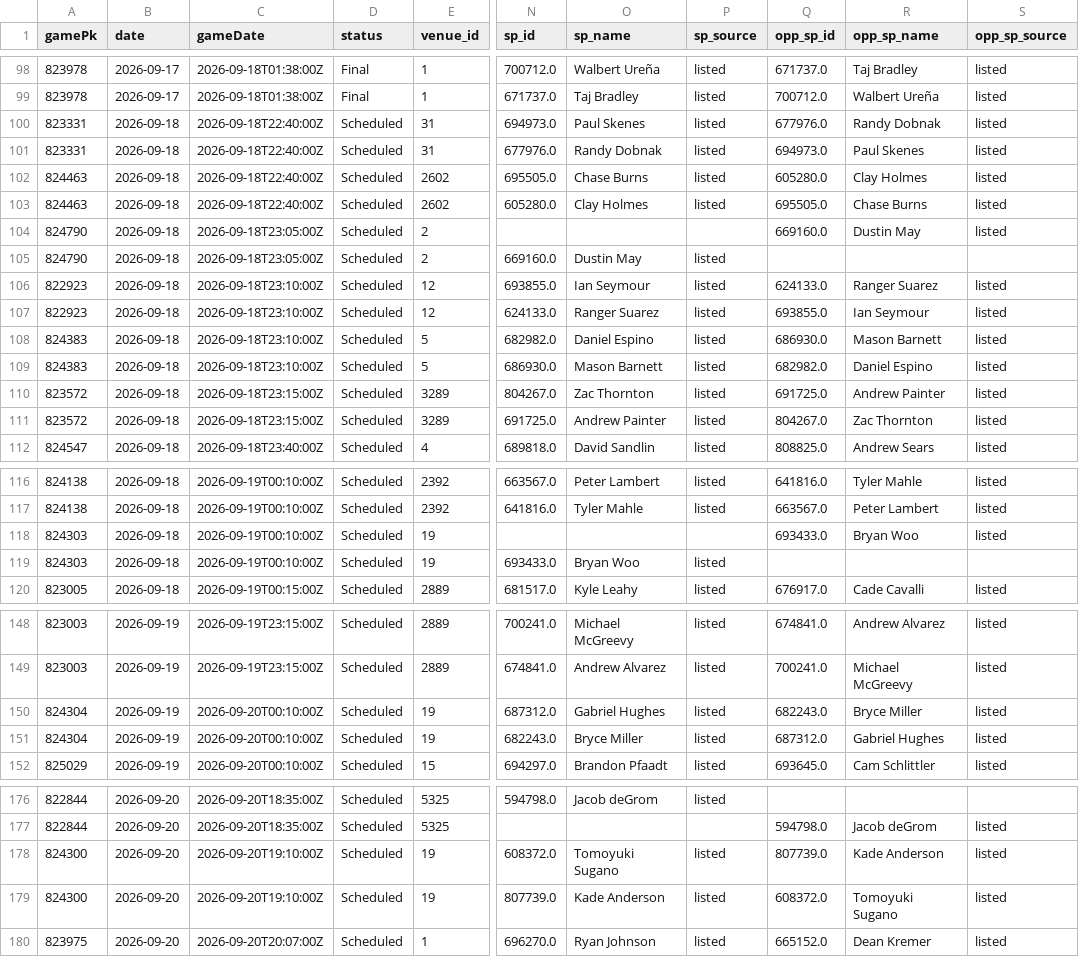
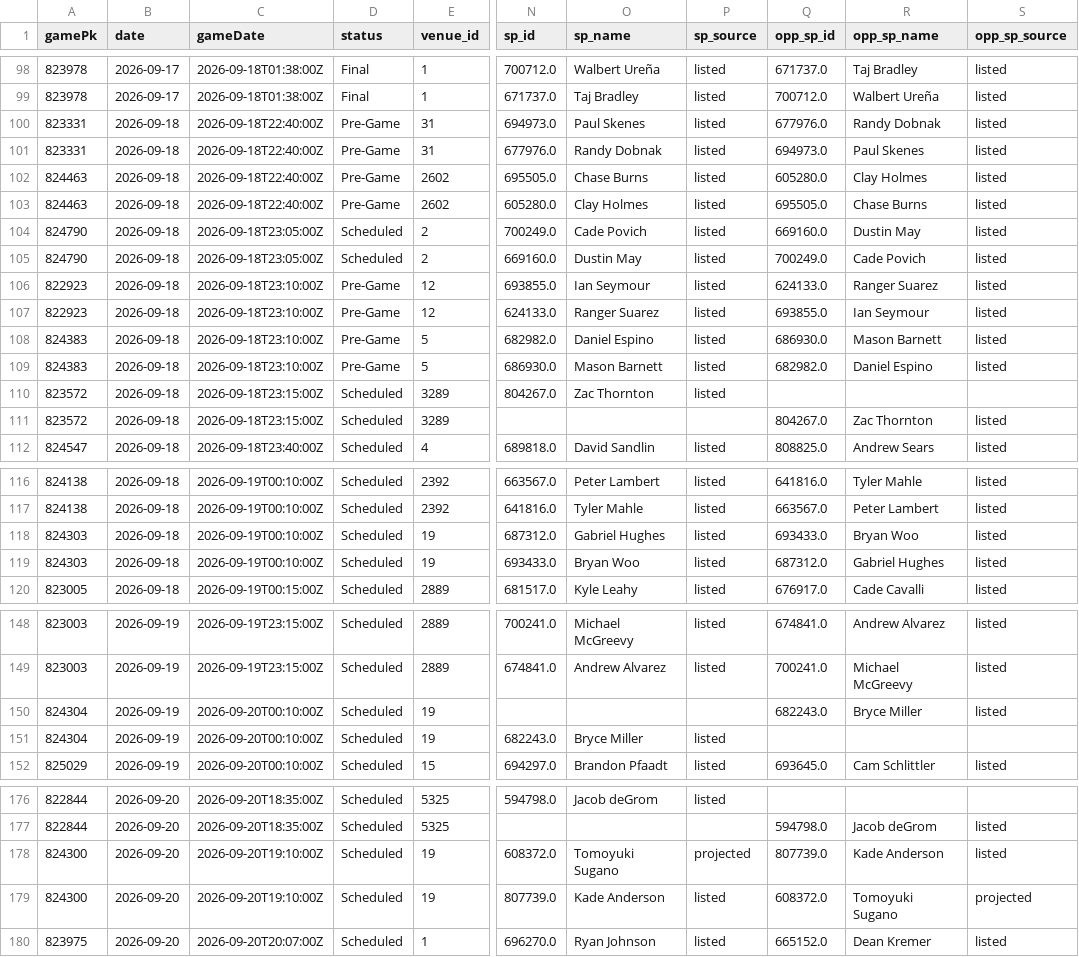
Before and after one commit to Albierrto/philly-special-lab, a CSV file: output/streamers/schedule_week.csv, drawn as a sheet; only a part is shown, gaps mark what is left out; the diff names each change by its address in the sheet, - before the commit and + after, or states it on an @@ line.

```diff
--- a/output/streamers/schedule_week.csv
+++ b/output/streamers/schedule_week.csv
-D100:D103 (status): Scheduled
+D100:D103 (status): Pre-Game
-N104 (sp_id): (empty)
+N104 (sp_id): 700249.0
-O104 (sp_name): (empty)
+O104 (sp_name): Cade Povich
-P104 (sp_source): (empty)
+P104 (sp_source): listed
-Q105 (opp_sp_id): (empty)
+Q105 (opp_sp_id): 700249.0
-R105 (opp_sp_name): (empty)
+R105 (opp_sp_name): Cade Povich
-S105 (opp_sp_source): (empty)
+S105 (opp_sp_source): listed
-D106:D109 (status): Scheduled
+D106:D109 (status): Pre-Game
-Q110 (opp_sp_id): 691725.0
+Q110 (opp_sp_id): (empty)
-R110 (opp_sp_name): Andrew Painter
+R110 (opp_sp_name): (empty)
-S110 (opp_sp_source): listed
+S110 (opp_sp_source): (empty)
-N111 (sp_id): 691725.0
+N111 (sp_id): (empty)
-O111 (sp_name): Andrew Painter
+O111 (sp_name): (empty)
-P111 (sp_source): listed
+P111 (sp_source): (empty)
-N118 (sp_id): (empty)
+N118 (sp_id): 687312.0
-O118 (sp_name): (empty)
+O118 (sp_name): Gabriel Hughes
-P118 (sp_source): (empty)
+P118 (sp_source): listed
-Q119 (opp_sp_id): (empty)
+Q119 (opp_sp_id): 687312.0
-R119 (opp_sp_name): (empty)
+R119 (opp_sp_name): Gabriel Hughes
-S119 (opp_sp_source): (empty)
+S119 (opp_sp_source): listed
-N150 (sp_id): 687312.0
+N150 (sp_id): (empty)
-O150 (sp_name): Gabriel Hughes
+O150 (sp_name): (empty)
-P150 (sp_source): listed
+P150 (sp_source): (empty)
-Q151 (opp_sp_id): 687312.0
+Q151 (opp_sp_id): (empty)
-R151 (opp_sp_name): Gabriel Hughes
+R151 (opp_sp_name): (empty)
-S151 (opp_sp_source): listed
+S151 (opp_sp_source): (empty)
-P178 (sp_source): listed
+P178 (sp_source): projected
-S179 (opp_sp_source): listed
+S179 (opp_sp_source): projected
```
Also changed, not shown: data/fantrax/rosters_2026.csv, data/forecasts/2026-09-18.csv, 14 other files.
